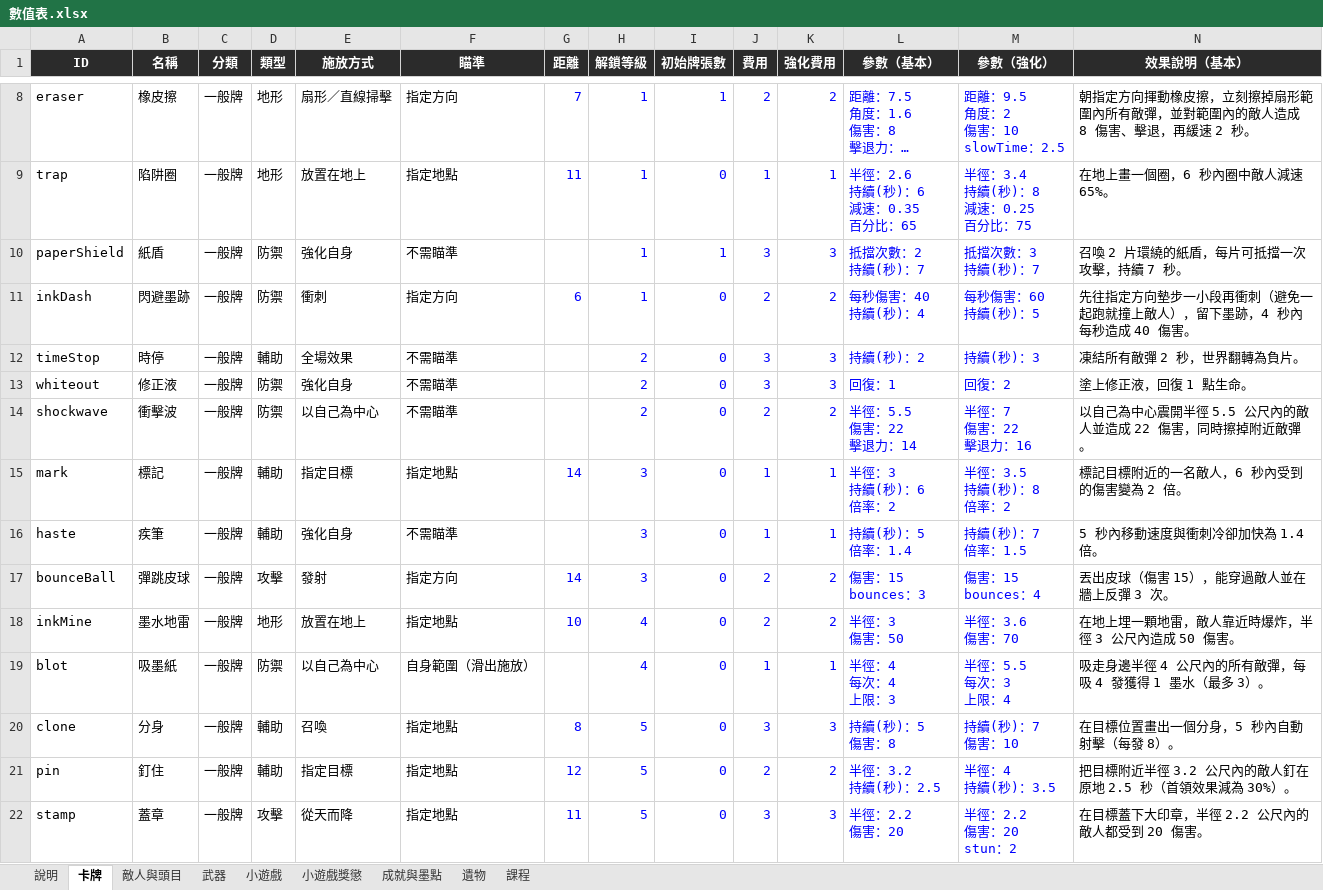
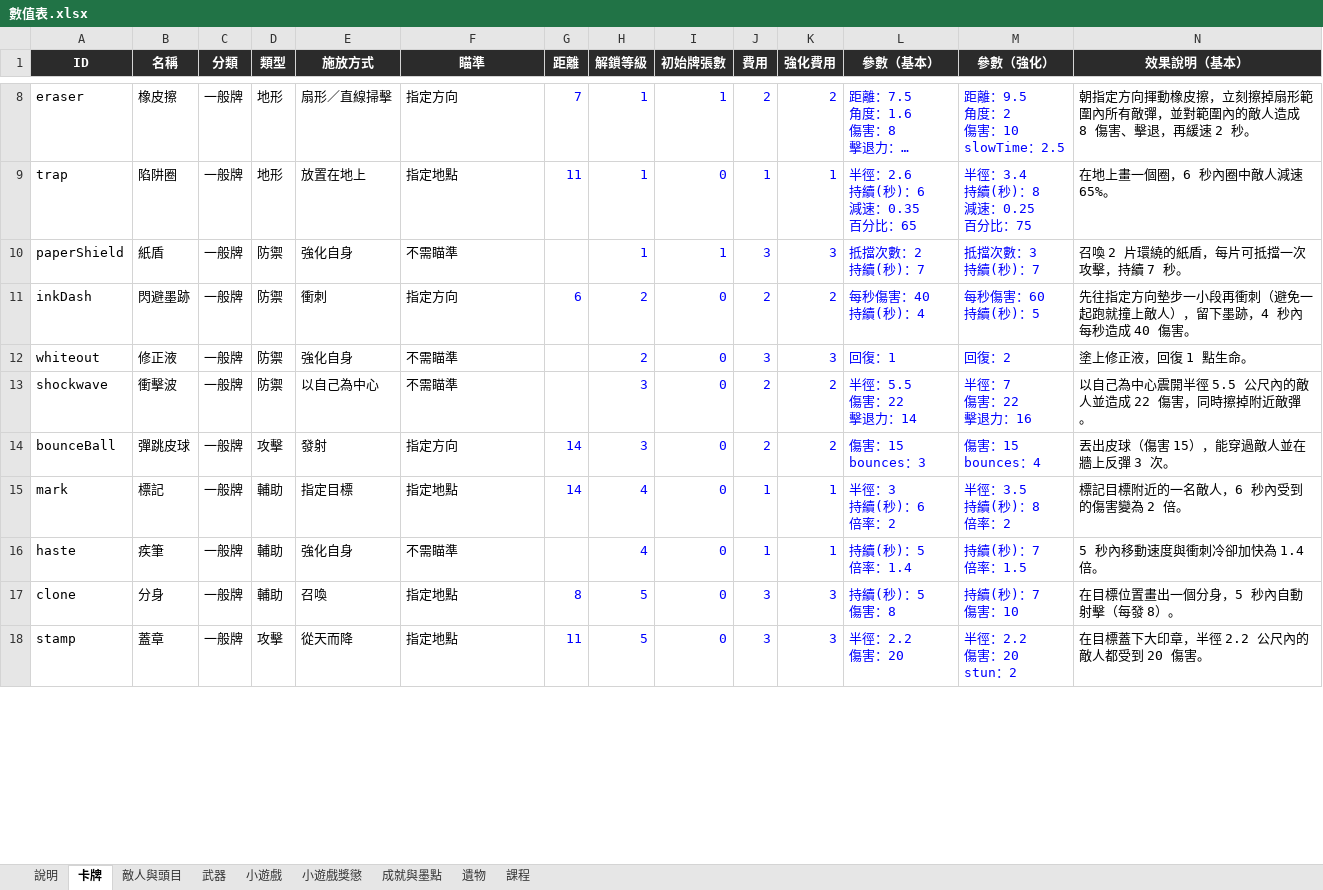
Before and after one commit to archie-30/INKRAGE, an Excel workbook: 數值表.xlsx, sheet 卡牌, drawn as a sheet; only a part is shown, gaps mark what is left out; long unchanged cells end in …; values as stored, in another font and other column widths than the file's, no borders; charts and pictures not drawn; removed rows and columns are numbered as before the commit, all else as after; rows hold the shown columns only; ↵ is a line break in a cell; the diff covers the shown part only; the diff names each change by its address in the sheet, - before the commit and + after, or states it on an @@ line.

```diff
--- a/數值表.xlsx (sheet 卡牌)
+++ b/數值表.xlsx (sheet 卡牌)
-H11 (解鎖等級): 1
+H11 (解鎖等級): 2
-row 12: timeStop | 時停 | 一般牌 | 輔助 | 全場效果 | 不需瞄準 |  | 2 | 0 | 3 | 3 | 持續(秒)：2 | 持續(秒)：3 | 凍結所有敵彈 2 秒，世界翻轉為負片。
-H13 (解鎖等級): 2
+H13 (解鎖等級): 3
-row 15: mark | 標記 | 一般牌 | 輔助 | 指定目標 | 指定地點 | 14 | 3 | 0 | 1 | 1 | 半徑：3 ↵ 持續(秒)：6 ↵ 倍率：2 | 半徑：3.5 ↵ 持續(秒)：8 ↵ 倍率：2 | 標記目標附近的一名敵人，6 秒內受到的傷害變為 2 倍。
-row 16: haste | 疾筆 | 一般牌 | 輔助 | 強化自身 | 不需瞄準 |  | 3 | 0 | 1 | 1 | 持續(秒)：5 ↵ 倍率：1.4 | 持續(秒)：7 ↵ 倍率：1.5 | 5 秒內移動速度與衝刺冷卻加快為 1.4 倍。
-row 18: inkMine | 墨水地雷 | 一般牌 | 地形 | 放置在地上 | 指定地點 | 10 | 4 | 0 | 2 | 2 | 半徑：3 ↵ 傷害：50 | 半徑：3.6 ↵ 傷害：70 | 在地上埋一顆地雷，敵人靠近時爆炸，半徑 3 公尺內造成 50 傷害。
-row 19: blot | 吸墨紙 | 一般牌 | 防禦 | 以自己為中心 | 自身範圍（滑出施放） |  | 4 | 0 | 1 | 1 | 半徑：4 ↵ 每次：4 ↵ 上限：3 | 半徑：5.5 ↵ 每次：3 ↵ 上限：4 | 吸走身邊半徑 4 公尺內的所有敵彈，每吸 4 發獲得 1 墨水（最多 3）。
+row 15: mark | 標記 | 一般牌 | 輔助 | 指定目標 | 指定地點 | 14 | 4 | 0 | 1 | 1 | 半徑：3 ↵ 持續(秒)：6 ↵ 倍率：2 | 半徑：3.5 ↵ 持續(秒)：8 ↵ 倍率：2 | 標記目標附近的一名敵人，6 秒內受到的傷害變為 2 倍。
+row 16: haste | 疾筆 | 一般牌 | 輔助 | 強化自身 | 不需瞄準 |  | 4 | 0 | 1 | 1 | 持續(秒)：5 ↵ 倍率：1.4 | 持續(秒)：7 ↵ 倍率：1.5 | 5 秒內移動速度與衝刺冷卻加快為 1.4 倍。
-row 21: pin | 釘住 | 一般牌 | 輔助 | 指定目標 | 指定地點 | 12 | 5 | 0 | 2 | 2 | 半徑：3.2 ↵ 持續(秒)：2.5 | 半徑：4 ↵ 持續(秒)：3.5 | 把目標附近半徑 3.2 公尺內的敵人釘在原地 2.5 秒（首領效果減為 30%）。
```
Also changed, not shown: 19 added rows, 15 removed rows and 21 edited cells elsewhere in this sheet, 4 other files.
